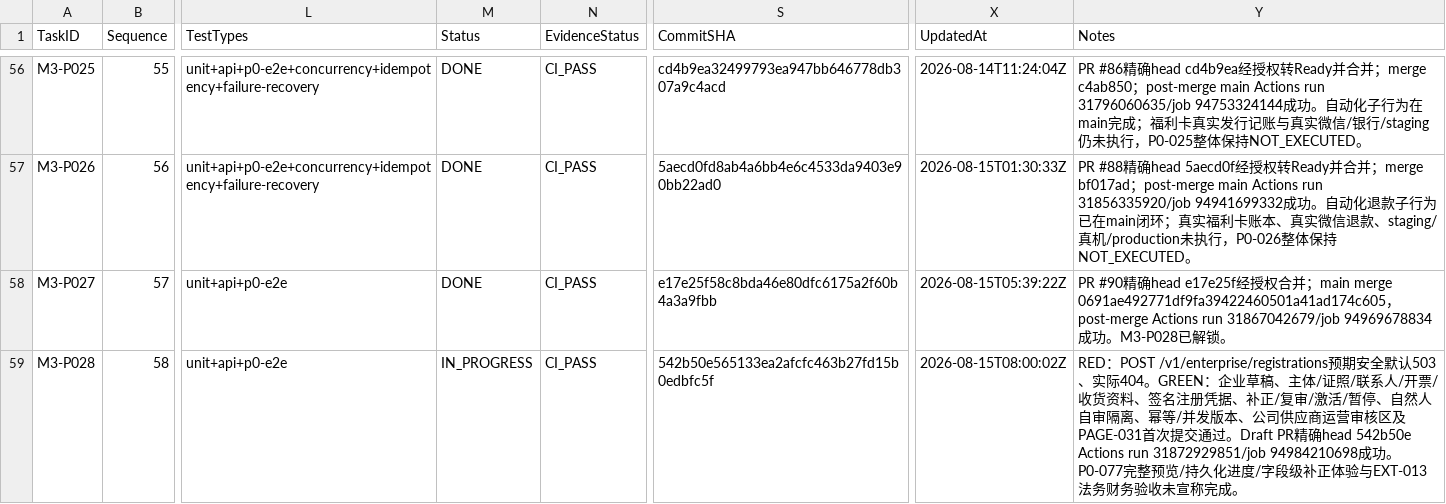
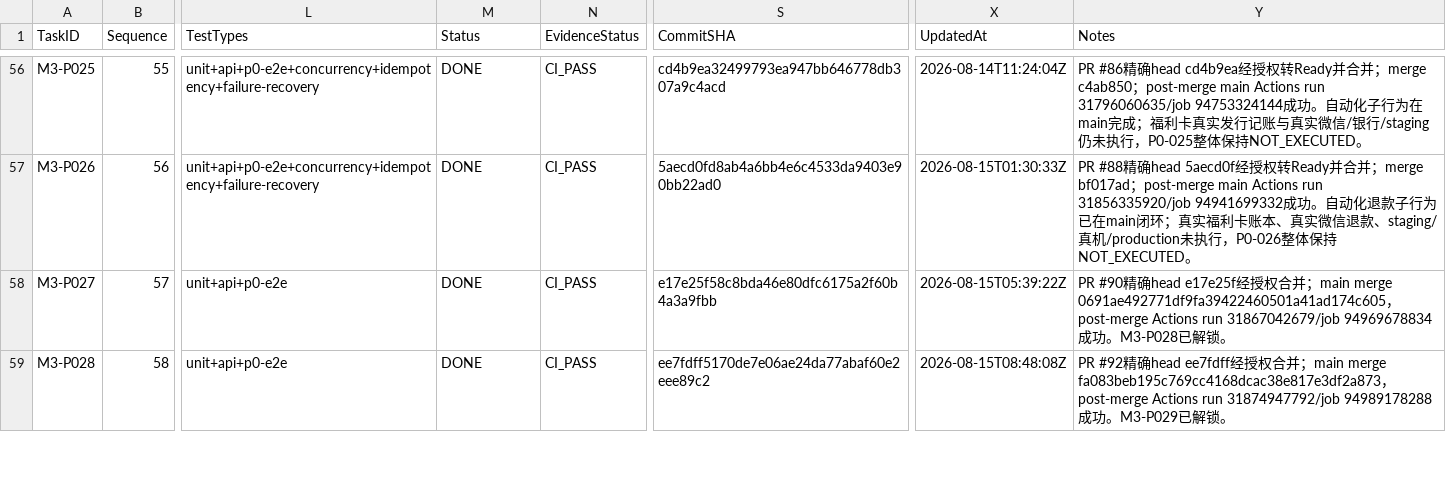
Before and after one commit to EasyStep-lee/flt1, a CSV file: 福礼社Codex5.6开发执行包V1.1/03-任务台账.csv, drawn as a sheet; only a part is shown, gaps mark what is left out; the diff covers the shown part only; the diff names each change by its address in the sheet, - before the commit and + after, or states it on an @@ line.

```diff
--- a/福礼社Codex5.6开发执行包V1.1/03-任务台账.csv
+++ b/福礼社Codex5.6开发执行包V1.1/03-任务台账.csv
-M59 (Status): IN_PROGRESS
+M59 (Status): DONE
-S59 (CommitSHA): 542b50e565133ea2afcfc463b27fd15b0edbfc5f
+S59 (CommitSHA): ee7fdff5170de7e06ae24da77abaf60e2eee89c2
-X59 (UpdatedAt): 2026-08-15T08:00:02Z
+X59 (UpdatedAt): 2026-08-15T08:48:08Z
-Y59 (Notes): RED：POST /v1/enterprise/registrations预期安全默认503、实际404。GREEN：企业草稿、主体/证照/联系人/开票/收货资料、签名注册凭据、补正/复审/激活/暂停、自然人自审隔离、幂等/并发版本、公司供应商运营审核区及PAGE-031首次提交通过。Draft PR精确head 542b50e Actions run 31872929851/job 94984210698成功。 P0-077完整预览/持久化进度/字段级补正体验与EXT-013法务财务验收未宣称完成。
+Y59 (Notes): PR #92精确head ee7fdff经授权合并；main merge fa083beb195c769cc4168dcac38e817e3df2a873，post-merge Actions run 31874947792/job 94989178288成功。M3-P029已解锁。
```
Also changed, not shown: 11 edited cells elsewhere in this file, 福礼社Codex5.6开发执行包V1.1/04-P0-1至P0-119验收矩阵.csv, 福礼社Codex5.6开发执行包V1.1/05-字段字典初始版.csv, 53 other files.
